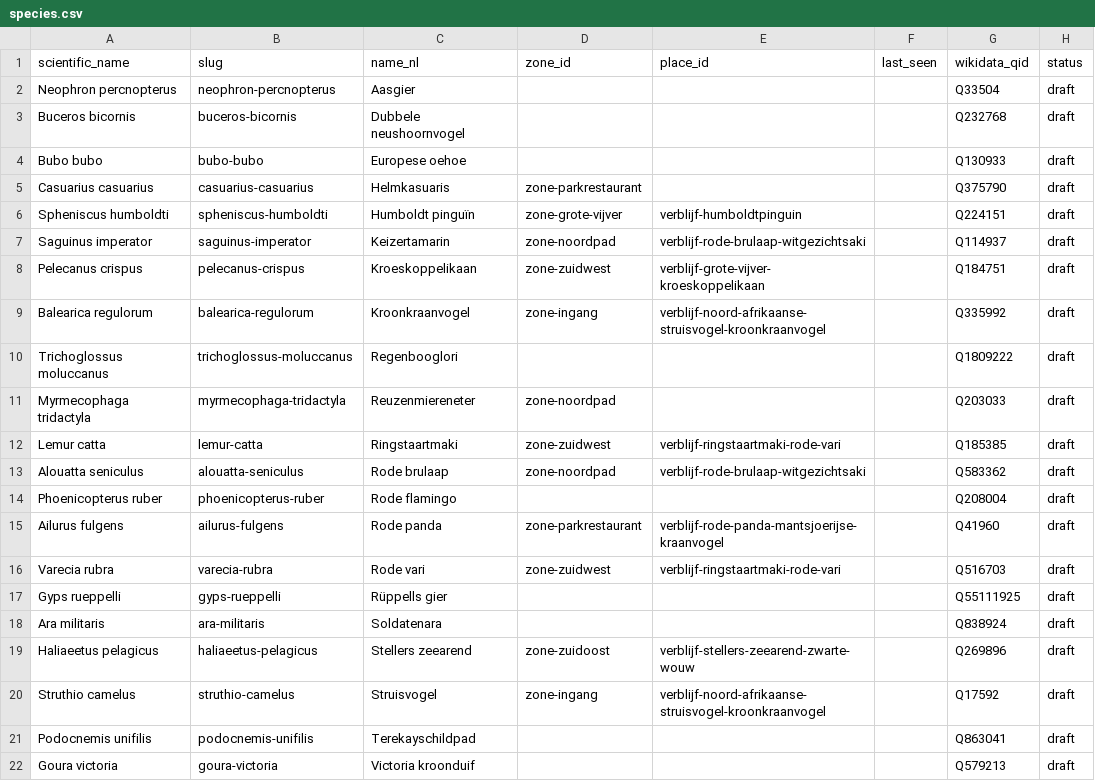
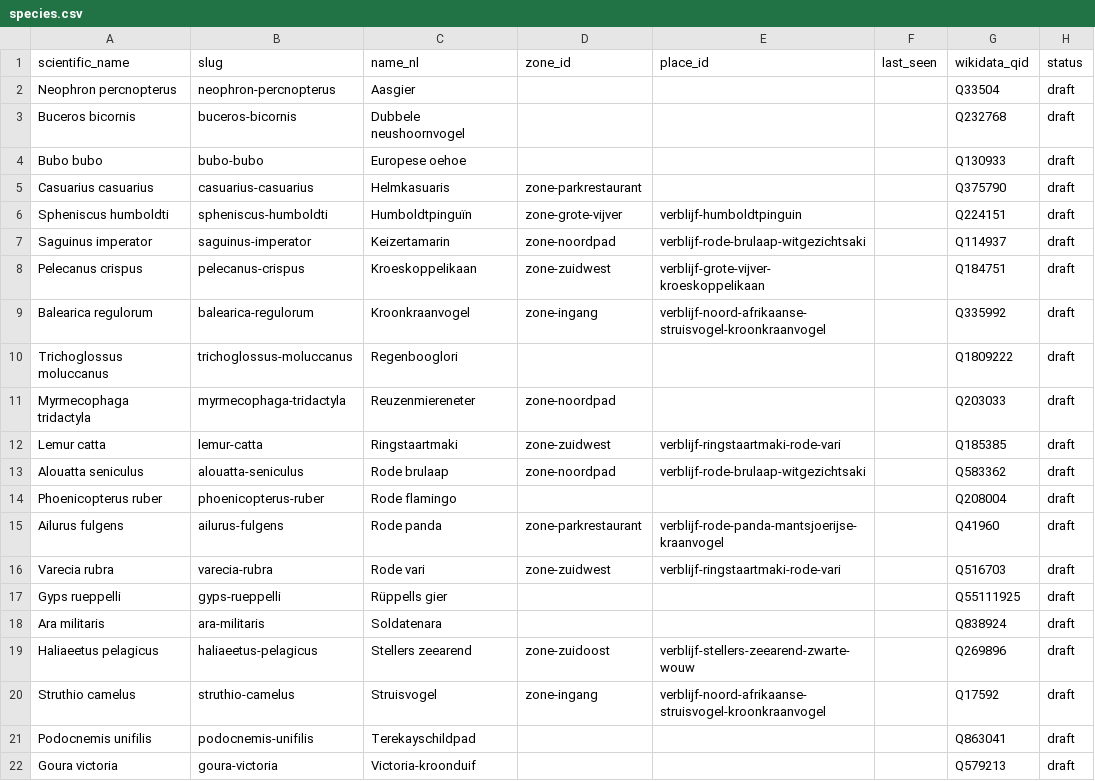
Before and after one commit to RoberR1990/Avifauna-Ontdekker, a CSV file: parks/avifauna/species.csv, drawn as a sheet; only a part is shown; the diff names each change by its address in the sheet, - before the commit and + after, or states it on an @@ line.

```diff
--- a/parks/avifauna/species.csv
+++ b/parks/avifauna/species.csv
-C6 (name_nl): Humboldt pinguïn
+C6 (name_nl): Humboldtpinguïn
-C22 (name_nl): Victoria kroonduif
+C22 (name_nl): Victoria-kroonduif
```
Also changed, not shown: pipeline/proeflijst.csv, 1 other file.
